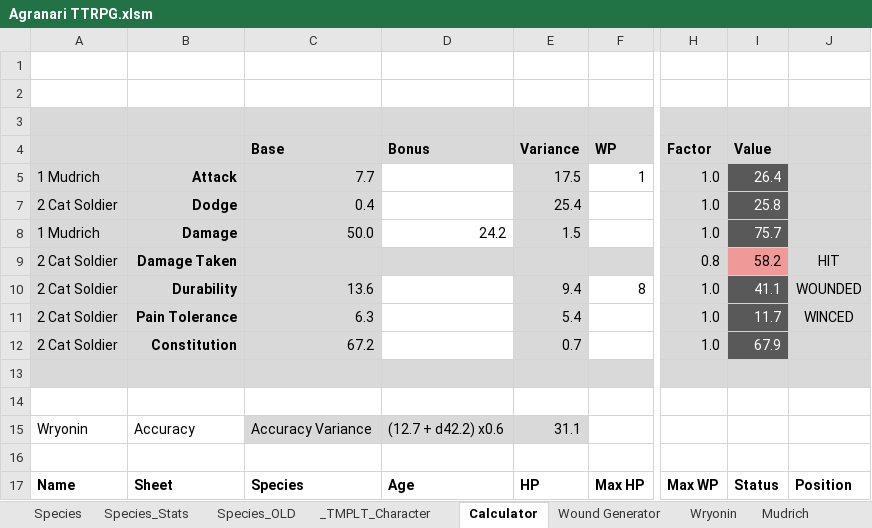
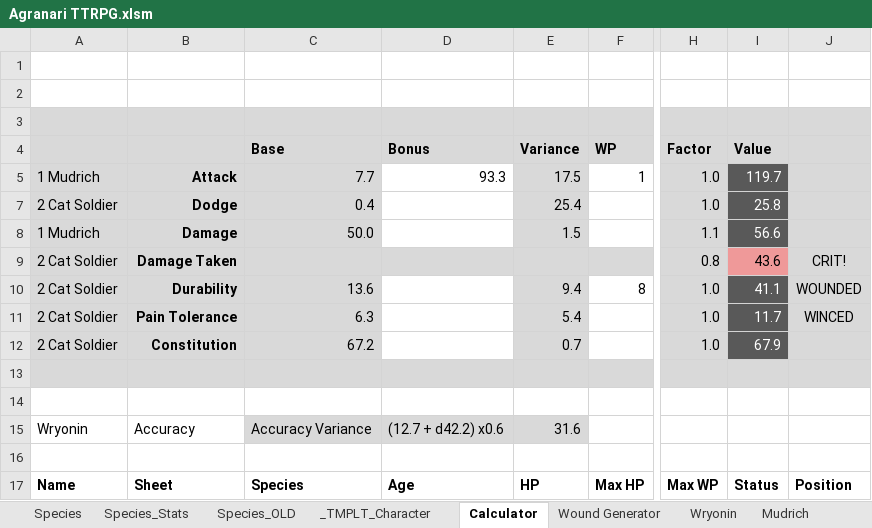
Before and after one commit to shieldgenerator7/AgranariTTRPG, an Excel workbook: Agranari TTRPG.xlsm, sheet Calculator, drawn as a sheet; only a part is shown, gaps mark what is left out; values as stored, in another font and other column widths than the file's, no borders; charts and pictures and conditional formats not drawn; the diff names each change by its address in the sheet, - before the commit and + after, or states it on an @@ line.

```diff
--- a/Agranari TTRPG.xlsm (sheet Calculator)
+++ b/Agranari TTRPG.xlsm (sheet Calculator)
-D5: (empty)
+D5: 93.3
-I5: 26.4
+I5: 119.7
-D8: 24.2
+D8: (empty)
-H8: 1.0
+H8: 1.1
-I8: 75.7
+I8: 56.6
-I9: 58.2
+I9: 43.6
-J9: HIT
+J9: CRIT!
-E15: 31.1
+E15: 31.6
```
Also changed, not shown: sheet Wound Generator, charts or pictures, 1 other file.
